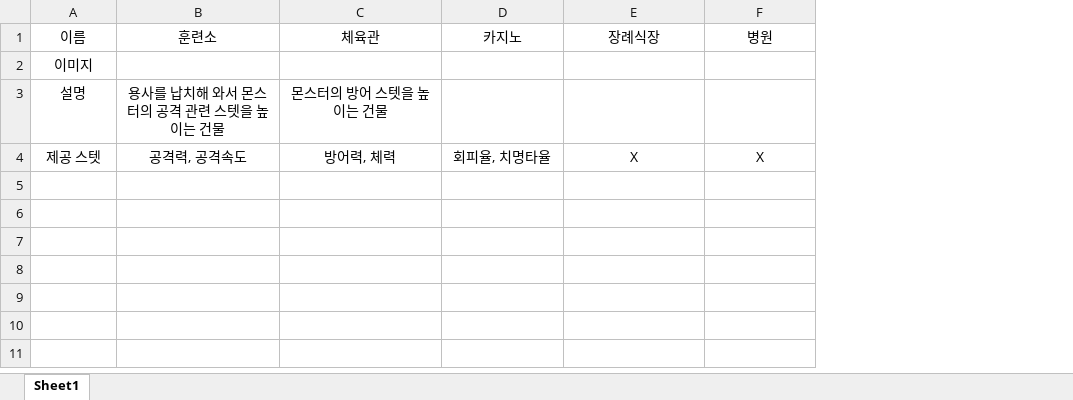
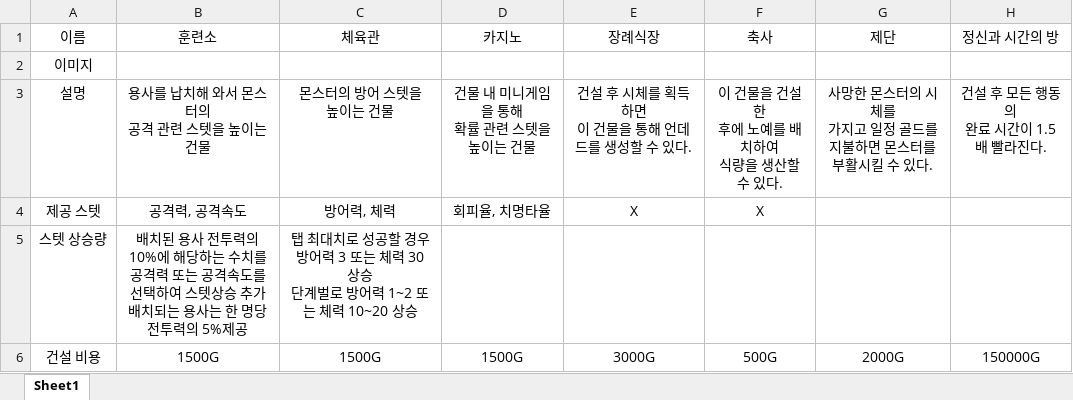
Before and after one commit to lutrisTeam/MonsterFactoryDocument, an Excel workbook: 건물분류.xlsx, sheet Sheet1, drawn as a sheet; values as stored, in another font and other column widths than the file's, no borders; charts and pictures not drawn; ↵ is a line break in a cell; the diff names each change by its address in the sheet, - before the commit and + after, or states it on an @@ line.

Commit message:
건물 분류

```diff
--- a/건물분류.xlsx (sheet Sheet1)
+++ b/건물분류.xlsx (sheet Sheet1)
+column G (제단), row 3: 사망한 몬스터의 시체를 ↵ 가지고 일정 골드를 ↵ 지불하면 몬스터를 부활시킬 수 있다.
+column H (정신과 시간의 방), row 3: 건설 후 모든 행동의 ↵ 완료 시간이 1.5배 빨라진다.
-F1: 병원
+F1: 축사
-B3 (훈련소): 용사를 납치해 와서 몬스터의 공격 관련 스텟을 높이는 건물
+B3 (훈련소): 용사를 납치해 와서 몬스터의 ↵ 공격 관련 스텟을 높이는 건물
-C3 (체육관): 몬스터의 방어 스텟을 높이는 건물
+C3 (체육관): 몬스터의 방어 스텟을 ↵ 높이는 건물
-D3 (카지노): (empty)
+D3 (카지노): 건물 내 미니게임을 통해 ↵ 확률 관련 스텟을 높이는 건물
-E3 (장례식장): (empty)
+E3 (장례식장): 건설 후 시체를 획득하면 ↵ 이 건물을 통해 언데드를 생성할 수 있다.
-F3 (축사): (empty)
+F3 (축사): 이 건물을 건설한 ↵ 후에 노예를 배치하여 ↵ 식량을 생산할 수 있다.
+row 5: 스텟 상승량 | 배치된 용사 전투력의 10%에 해당하는 수치를 ↵ 공격력 또는 공격속도를 선택하여 스텟상승 추가 배치되는 용사는 한 명당 전투력의 5%제공 | 탭 최대치로 성공할 경우 방어력 3 또는 체력 30 상승 ↵ 단계벌로 방어력 1~2 또는 체력 10~20 상승
+row 6: 건설 비용 | 1500G | 1500G | 1500G | 3000G | 500G | 2000G | 150000G
```
Also changed, not shown: charts or pictures.
